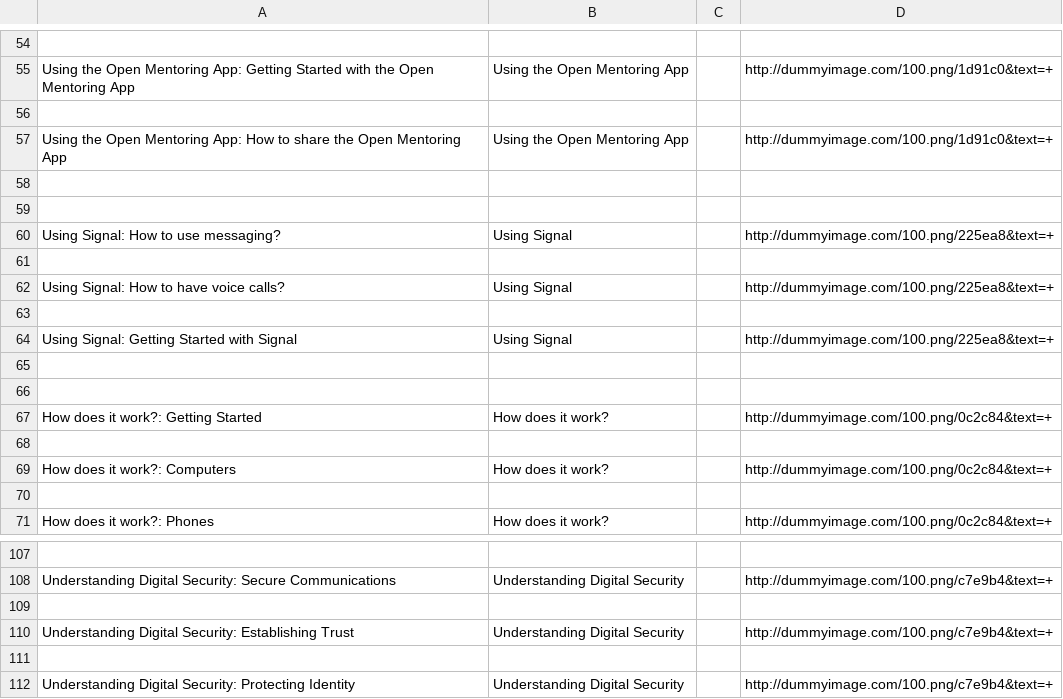
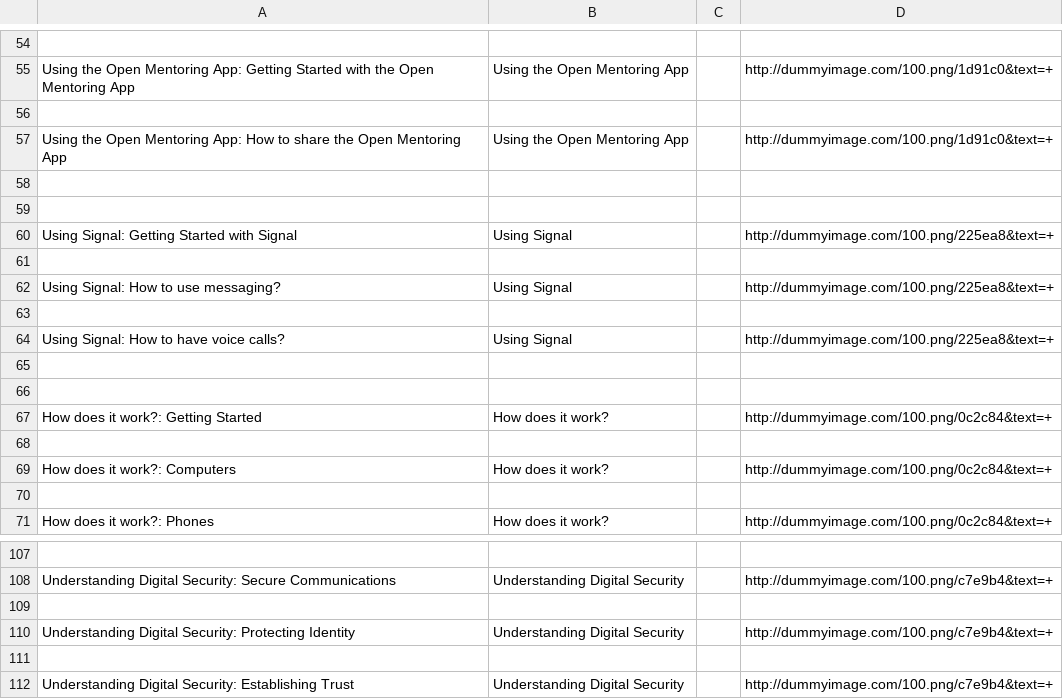
Before and after one commit to iilab/openmentoring-web, a CSV file: journo/elements.csv, drawn as a sheet; only a part is shown, gaps mark what is left out.

```diff
--- a/journo/elements.csv
+++ b/journo/elements.csv
@@ -59,2 +59,4 @@ Using the Open Mentoring App: How to share the Open Mentoring App,Using the Open
 
+Using Signal: Getting Started with Signal,Using Signal,,http://dummyimage.com/100.png/225ea8&text=+
+
 Using Signal: How to use messaging?,Using Signal,,http://dummyimage.com/100.png/225ea8&text=+
@@ -62,4 +64,2 @@ Using Signal: How to use messaging?,Using Signal,,http://dummyimage.com/100.png/
 Using Signal: How to have voice calls?,Using Signal,,http://dummyimage.com/100.png/225ea8&text=+
-
-Using Signal: Getting Started with Signal,Using Signal,,http://dummyimage.com/100.png/225ea8&text=+
 
@@ -109,4 +109,4 @@ Understanding Digital Security: Secure Communications,Understanding Digital Secu
 
+Understanding Digital Security: Protecting Identity,Understanding Digital Security,,http://dummyimage.com/100.png/c7e9b4&text=+
+
 Understanding Digital Security: Establishing Trust,Understanding Digital Security,,http://dummyimage.com/100.png/c7e9b4&text=+
-
-Understanding Digital Security: Protecting Identity,Understanding Digital Security,,http://dummyimage.com/100.png/c7e9b4&text=+
```
Also changed, not shown: 39 other files.
